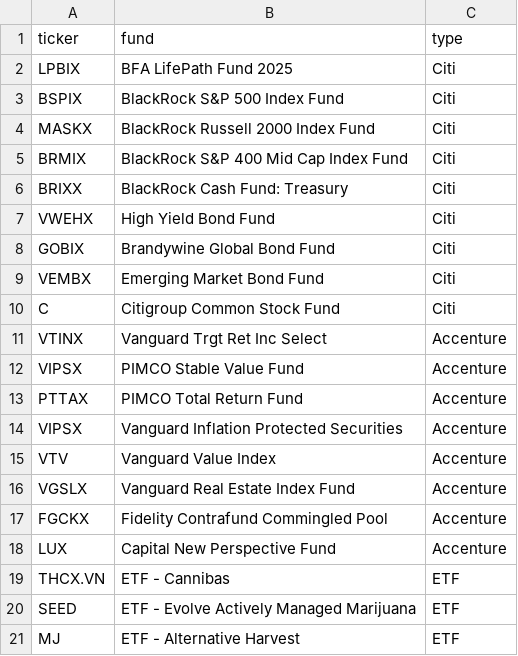
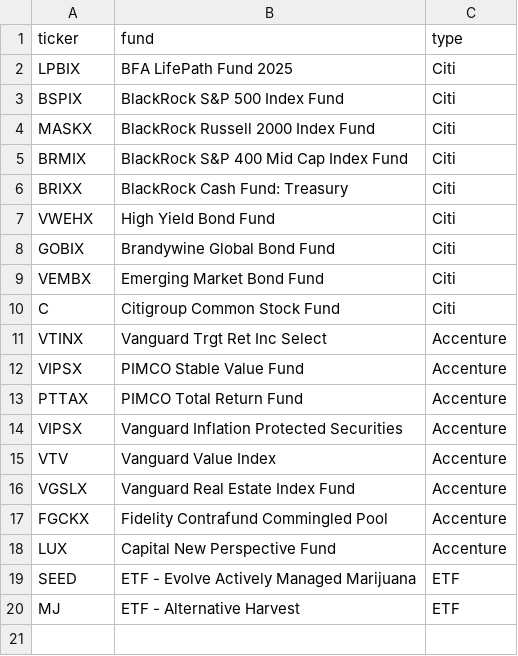
Before and after one commit to gsdavis1959/Data, a CSV file: symbols.csv, drawn as a sheet; the diff names each change by its address in the sheet, - before the commit and + after, or states it on an @@ line.

Commit message:
Update symbols.csv

```diff
--- a/symbols.csv
+++ b/symbols.csv
-row 19: THCX.VN | ETF - Cannibas | ETF
```
